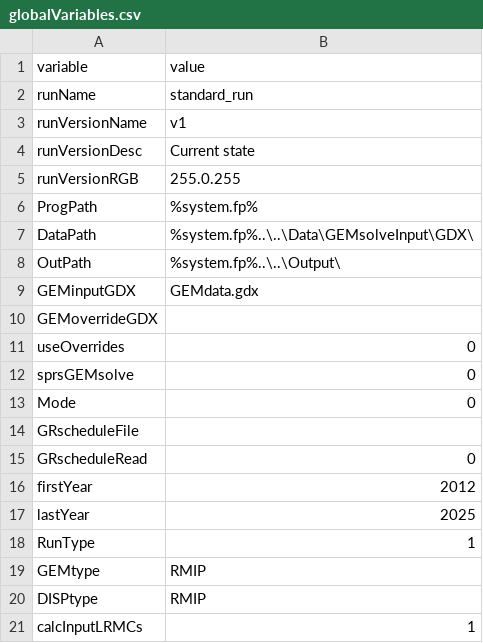
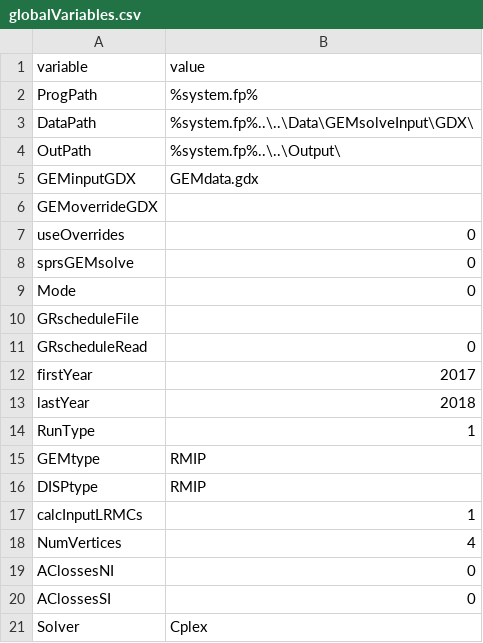
Before and after one commit to ElectricityAuthority/gemR, a CSV file: Data/Setup/globalVariables.csv, drawn as a sheet; only a part is shown; the shorter side is filled out with more unchanged rows.

```diff
--- a/Data/Setup/globalVariables.csv
+++ b/Data/Setup/globalVariables.csv
@@ -1,6 +1,2 @@
 variable,value
-runName,standard_run
-runVersionName,v1
-runVersionDesc,Current state
-runVersionRGB,255.0.255
 ProgPath,%system.fp%
@@ -15,4 +11,4 @@ GRscheduleFile,
 GRscheduleRead,0
-firstYear,2012
-lastYear,2025
+firstYear,2017
+lastYear,2018
 RunType,1
```
Also changed, not shown: 10 other files.
